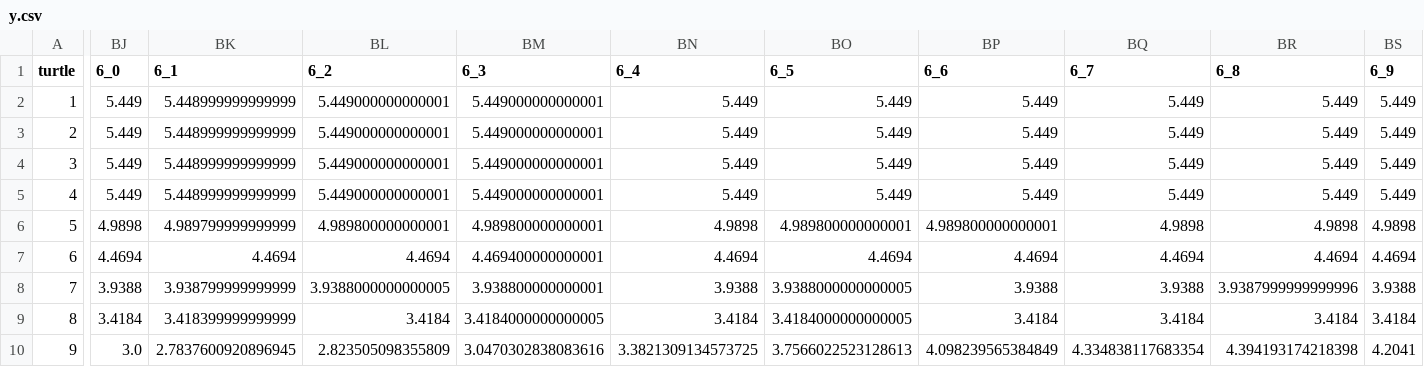
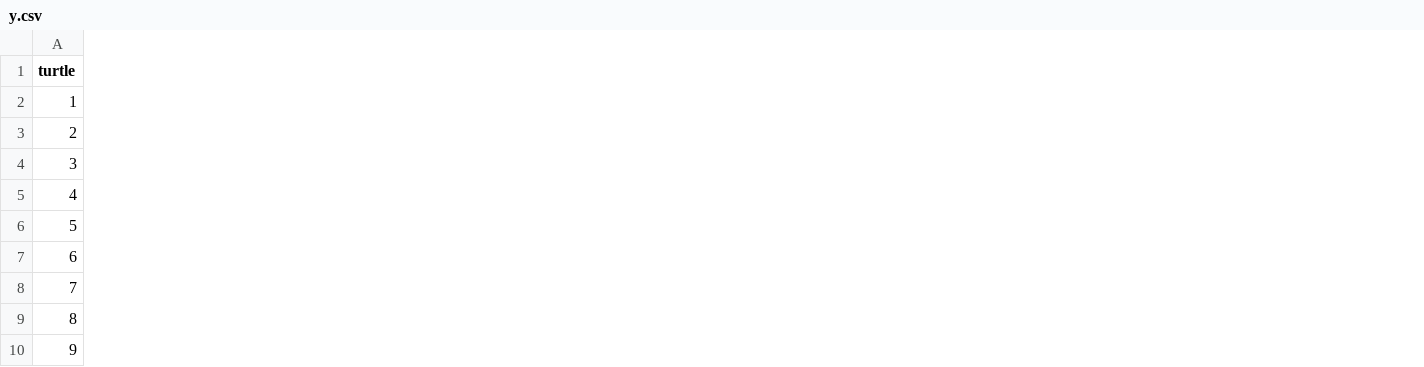
Before and after one commit to Hafiidz/swarm, a CSV file: scripts/coordinates/y.csv, drawn as a sheet; only a part is shown, gaps mark what is left out; the diff names each change by its address in the sheet, - before the commit and + after, or states it on an @@ line.

```diff
--- a/scripts/coordinates/y.csv
+++ b/scripts/coordinates/y.csv
-column BJ (6_0), rows 2-10: 5.449 | 5.449 | 5.449 | 5.449 | 4.9898 | 4.4694 | 3.9388 | 3.4184 | 3.0
-column BK (6_1), rows 2-10: 5.448999999999999 | 5.448999999999999 | 5.448999999999999 | 5.448999999999999 | 4.989799999999999 | 4.4694 | 3.938799999999999 | 3.418399999999999 | 2.7837600920896945
-column BL (6_2), rows 2-10: 5.449000000000001 | 5.449000000000001 | 5.449000000000001 | 5.449000000000001 | 4.989800000000001 | 4.4694 | 3.9388000000000005 | 3.4184 | 2.823505098355809
-column BM (6_3), rows 2-10: 5.449000000000001 | 5.449000000000001 | 5.449000000000001 | 5.449000000000001 | 4.989800000000001 | 4.469400000000001 | 3.938800000000001 | 3.4184000000000005 | 3.0470302838083616
-column BN (6_4), rows 2-10: 5.449 | 5.449 | 5.449 | 5.449 | 4.9898 | 4.4694 | 3.9388 | 3.4184 | 3.3821309134573725
-column BO (6_5), rows 2-10: 5.449 | 5.449 | 5.449 | 5.449 | 4.989800000000001 | 4.4694 | 3.9388000000000005 | 3.4184000000000005 | 3.7566022523128613
-column BP (6_6), rows 2-10: 5.449 | 5.449 | 5.449 | 5.449 | 4.989800000000001 | 4.4694 | 3.9388 | 3.4184 | 4.098239565384849
-column BQ (6_7), rows 2-10: 5.449 | 5.449 | 5.449 | 5.449 | 4.9898 | 4.4694 | 3.9388 | 3.4184 | 4.334838117683354
-column BR (6_8), rows 2-10: 5.449 | 5.449 | 5.449 | 5.449 | 4.9898 | 4.4694 | 3.9387999999999996 | 3.4184 | 4.394193174218398
-column BS (6_9), rows 2-10: 5.449 | 5.449 | 5.449 | 5.449 | 4.9898 | 4.4694 | 3.9388 | 3.4184 | 4.2041
```
Also changed, not shown: scripts/coordinates/x.csv, 4 other files.
